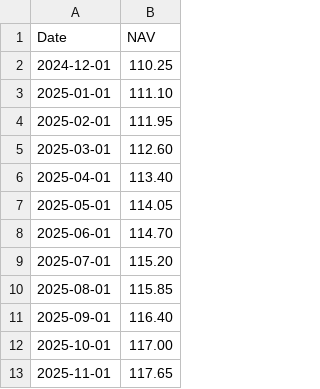
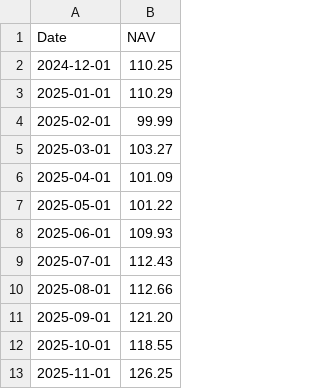
Before and after one commit to GAGAN2324/MutualFundsPerformancePrediction, a CSV file: backend/src/main/resources/data/hdfc_1y.csv, drawn as a sheet.

```diff
--- a/backend/src/main/resources/data/hdfc_1y.csv
+++ b/backend/src/main/resources/data/hdfc_1y.csv
@@ -2,12 +2,12 @@ Date,NAV
 2024-12-01,110.25
-2025-01-01,111.10
-2025-02-01,111.95
-2025-03-01,112.60
-2025-04-01,113.40
-2025-05-01,114.05
-2025-06-01,114.70
-2025-07-01,115.20
-2025-08-01,115.85
-2025-09-01,116.40
-2025-10-01,117.00
-2025-11-01,117.65
+2025-01-01,110.29
+2025-02-01,99.99
+2025-03-01,103.27
+2025-04-01,101.09
+2025-05-01,101.22
+2025-06-01,109.93
+2025-07-01,112.43
+2025-08-01,112.66
+2025-09-01,121.20
+2025-10-01,118.55
+2025-11-01,126.25
```
Also changed, not shown: backend/src/main/resources/data/axis_1y.csv, backend/src/main/resources/data/axis_3y.csv, 13 other files.
